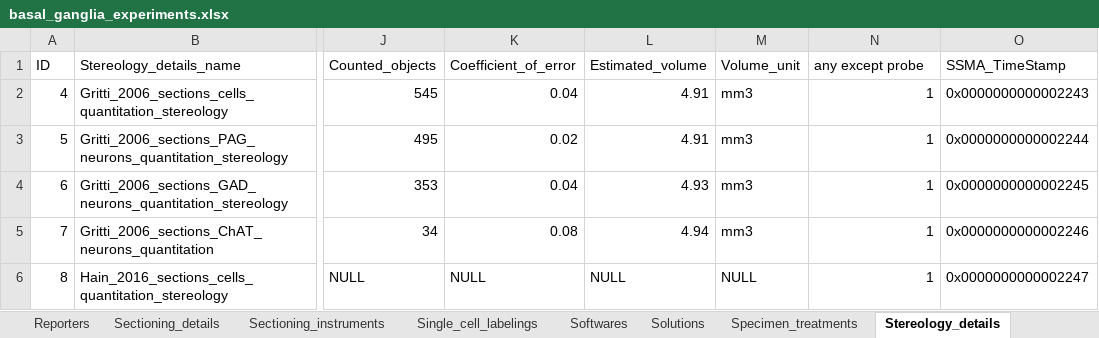
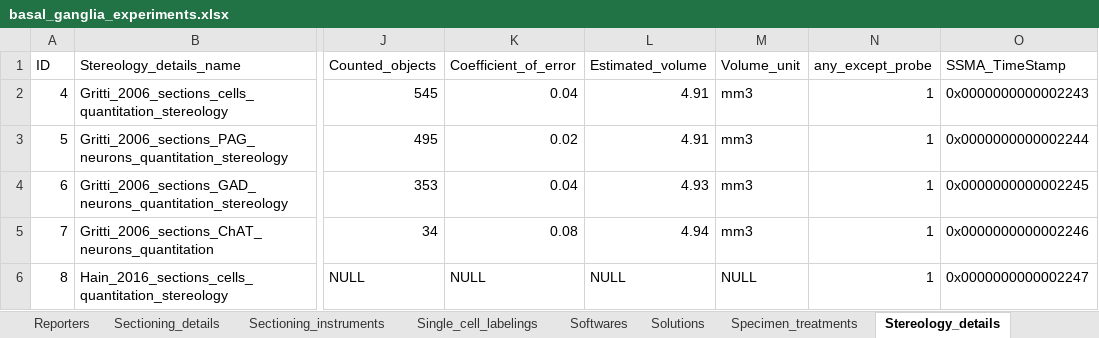
Before and after one commit to marenpg/jupyter_basal_ganglia, an Excel workbook: Data/xlsx/basal_ganglia_experiments.xlsx, sheet Stereology_details, drawn as a sheet; only a part is shown, gaps mark what is left out; values as stored, in another font and other column widths than the file's, no borders; the diff names each change by its address in the sheet, - before the commit and + after, or states it on an @@ line.

```diff
--- a/Data/xlsx/basal_ganglia_experiments.xlsx (sheet Stereology_details)
+++ b/Data/xlsx/basal_ganglia_experiments.xlsx (sheet Stereology_details)
-N1: any except probe
+N1: any_except_probe
```
Also changed, not shown: sheet Quantitations, Data/xlsx/basal_ganglia_cells.xlsx, 10 other files.
